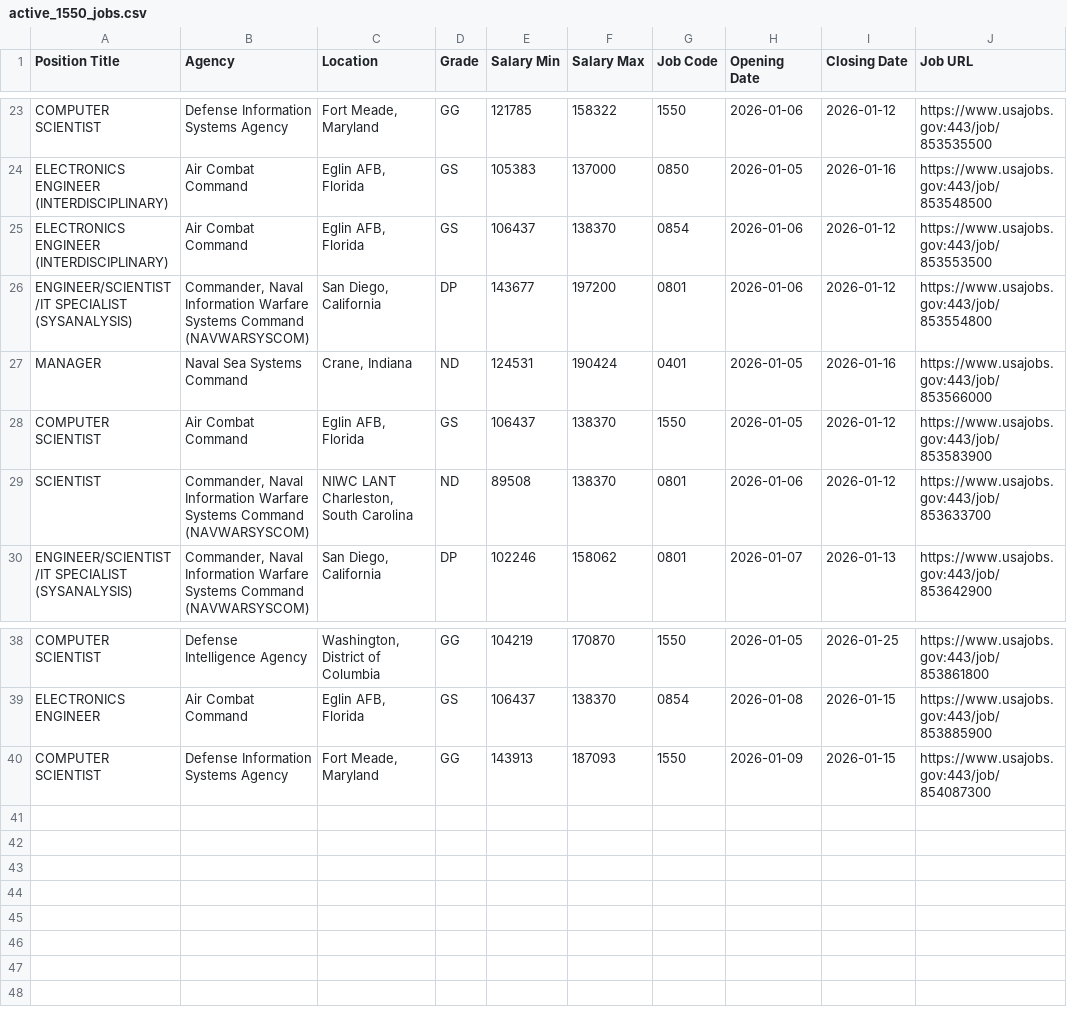
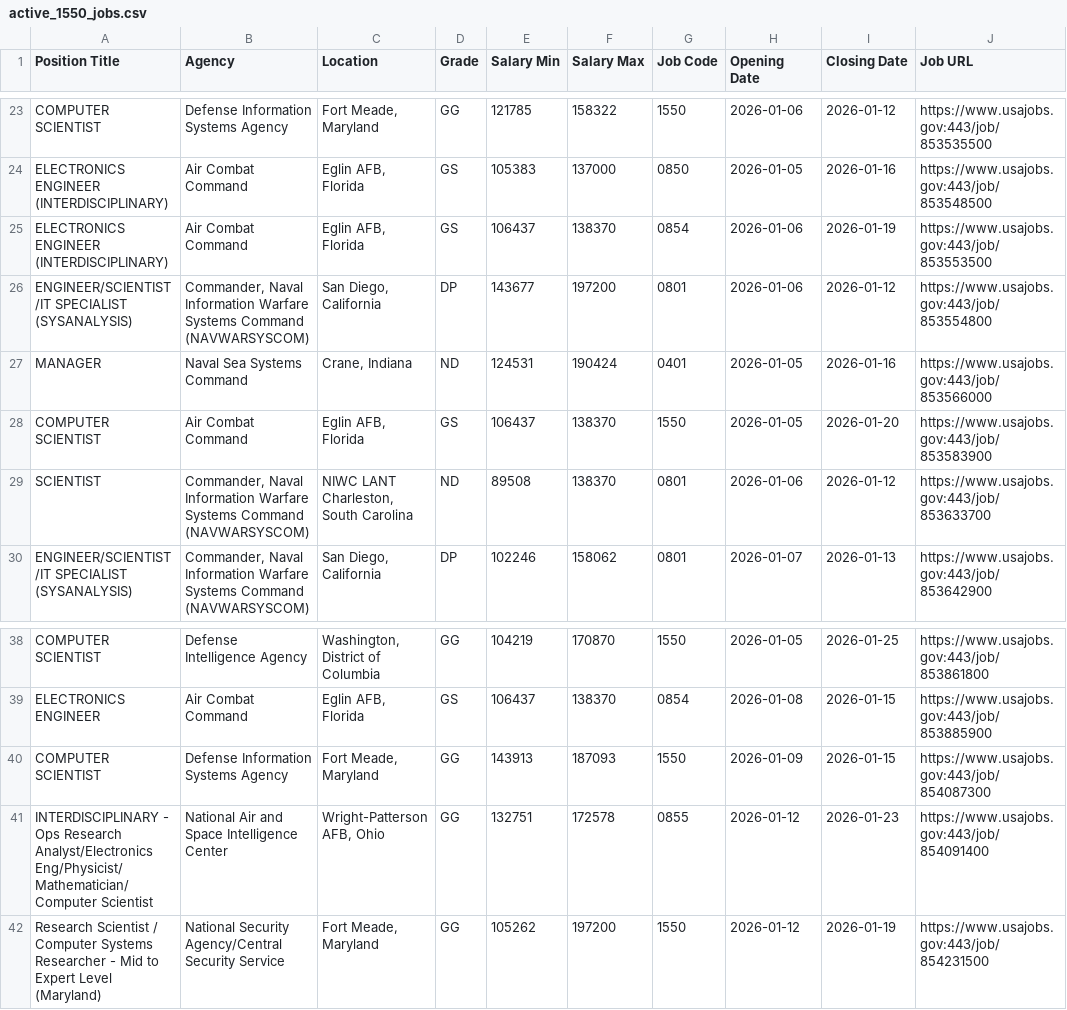
Before and after one commit to fartbagxp/fedjobs, a CSV file: data/raw/active_1550_jobs.csv, drawn as a sheet; only a part is shown, gaps mark what is left out.

```diff
--- a/data/raw/active_1550_jobs.csv
+++ b/data/raw/active_1550_jobs.csv
@@ -24,6 +24,6 @@ COMPUTER SCIENTIST,Defense Information Systems Agency,"Fort Meade, Maryland",GG,
 ELECTRONICS ENGINEER (INTERDISCIPLINARY),Air Combat Command,"Eglin AFB, Florida",GS,105383,137000,0850,2026-01-05,2026-01-16,https://www.usajobs.gov:443/job/853548500
-ELECTRONICS ENGINEER (INTERDISCIPLINARY),Air Combat Command,"Eglin AFB, Florida",GS,106437,138370,0854,2026-01-06,2026-01-12,https://www.usajobs.gov:443/job/853553500
+ELECTRONICS ENGINEER (INTERDISCIPLINARY),Air Combat Command,"Eglin AFB, Florida",GS,106437,138370,0854,2026-01-06,2026-01-19,https://www.usajobs.gov:443/job/853553500
 ENGINEER/SCIENTIST/IT SPECIALIST (SYSANALYSIS),"Commander, Naval Information Warfare Systems Command (NAVWARSYSCOM)","San Diego, California",DP,143677,197200,0801,2026-01-06,2026-01-12,https://www.usajobs.gov:443/job/853554800
 MANAGER,Naval Sea Systems Command,"Crane, Indiana",ND,124531,190424,0401,2026-01-05,2026-01-16,https://www.usajobs.gov:443/job/853566000
-COMPUTER SCIENTIST,Air Combat Command,"Eglin AFB, Florida",GS,106437,138370,1550,2026-01-05,2026-01-12,https://www.usajobs.gov:443/job/853583900
+COMPUTER SCIENTIST,Air Combat Command,"Eglin AFB, Florida",GS,106437,138370,1550,2026-01-05,2026-01-20,https://www.usajobs.gov:443/job/853583900
 SCIENTIST,"Commander, Naval Information Warfare Systems Command (NAVWARSYSCOM)","NIWC LANT Charleston, South Carolina",ND,89508,138370,0801,2026-01-06,2026-01-12,https://www.usajobs.gov:443/job/853633700
@@ -40 +40,3 @@ ELECTRONICS ENGINEER,Air Combat Command,"Eglin AFB, Florida",GS,106437,138370,08
 COMPUTER SCIENTIST,Defense Information Systems Agency,"Fort Meade, Maryland",GG,143913,187093,1550,2026-01-09,2026-01-15,https://www.usajobs.gov:443/job/854087300
+INTERDISCIPLINARY - Ops Research Analyst/Electronics Eng/Physicist/Mathematician/Computer Scientist,National Air and Space Intelligence Center,"Wright-Patterson AFB, Ohio",GG,132751,172578,0855,2026-01-12,2026-01-23,https://www.usajobs.gov:443/job/854091400
+Research Scientist / Computer Systems Researcher - Mid to Expert Level (Maryland),National Security Agency/Central Security Service,"Fort Meade, Maryland",GG,105262,197200,1550,2026-01-12,2026-01-19,https://www.usajobs.gov:443/job/854231500
```
Also changed, not shown: data/raw/active_0854_jobs.csv, data/raw/active_2210_jobs.csv, 2 other files.
